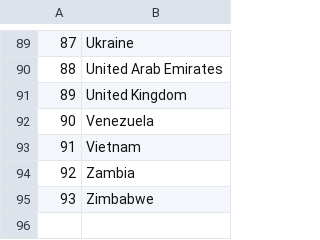
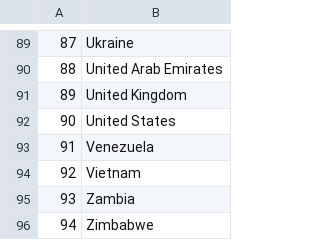
Before and after one commit to LucasRocha-Png/investing-tickets-scraper, a CSV file: investing_tickets_scrapper/countries_available.csv, drawn as a sheet; only a part is shown, gaps mark what is left out; addresses are those after the commit; the diff names each change by its address in the sheet, - before the commit and + after, or states it on an @@ line.

```diff
--- a/investing_tickets_scrapper/countries_available.csv
+++ b/investing_tickets_scrapper/countries_available.csv
+row 92: 90 | United States
@@ column A renumbered from row 93 down @@
```
Also changed, not shown: 11 other files.
